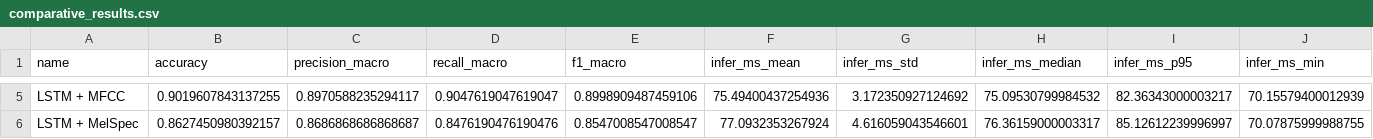
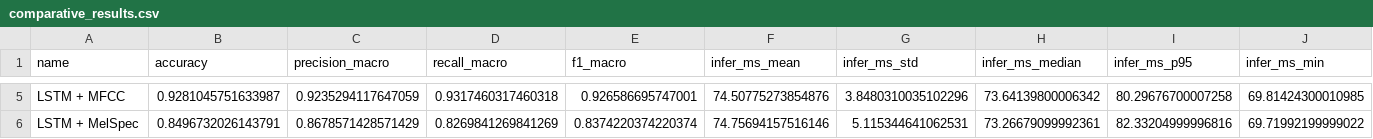
Before and after one commit to Paz25/streamlit-javan-sparrow, a CSV file: models/comparative_results.csv, drawn as a sheet; only a part is shown, gaps mark what is left out; the diff covers the shown part only; the diff names each change by its address in the sheet, - before the commit and + after, or states it on an @@ line.

Commit message:
refactor: update model files and comparative results for improved accuracy metrics

```diff
--- a/models/comparative_results.csv
+++ b/models/comparative_results.csv
-B5 (accuracy): 0.9019607843137255
+B5 (accuracy): 0.9281045751633987
-C5 (precision_macro): 0.8970588235294117
+C5 (precision_macro): 0.9235294117647059
-D5 (recall_macro): 0.9047619047619047
+D5 (recall_macro): 0.9317460317460318
-E5 (f1_macro): 0.8998909487459106
+E5 (f1_macro): 0.926586695747001
-F5 (infer_ms_mean): 75.49400437254936
+F5 (infer_ms_mean): 74.50775273854876
-G5 (infer_ms_std): 3.172350927124692
+G5 (infer_ms_std): 3.8480310035102296
-H5 (infer_ms_median): 75.09530799984532
+H5 (infer_ms_median): 73.64139800006342
-I5 (infer_ms_p95): 82.36343000003217
+I5 (infer_ms_p95): 80.29676700007258
-J5 (infer_ms_min): 70.15579400012939
+J5 (infer_ms_min): 69.81424300010985
-B6 (accuracy): 0.8627450980392157
+B6 (accuracy): 0.8496732026143791
-C6 (precision_macro): 0.8686868686868687
+C6 (precision_macro): 0.8678571428571429
-D6 (recall_macro): 0.8476190476190476
+D6 (recall_macro): 0.8269841269841269
-E6 (f1_macro): 0.8547008547008547
+E6 (f1_macro): 0.8374220374220374
-F6 (infer_ms_mean): 77.0932353267924
+F6 (infer_ms_mean): 74.75694157516146
-G6 (infer_ms_std): 4.616059043546601
+G6 (infer_ms_std): 5.115344641062531
-H6 (infer_ms_median): 76.36159000003317
+H6 (infer_ms_median): 73.26679099992361
-I6 (infer_ms_p95): 85.12612239996997
+I6 (infer_ms_p95): 82.33204999996816
-J6 (infer_ms_min): 70.07875999988755
+J6 (infer_ms_min): 69.71992199999022
```
Also changed, not shown: 27 edited cells elsewhere in this file, 6 other files.
